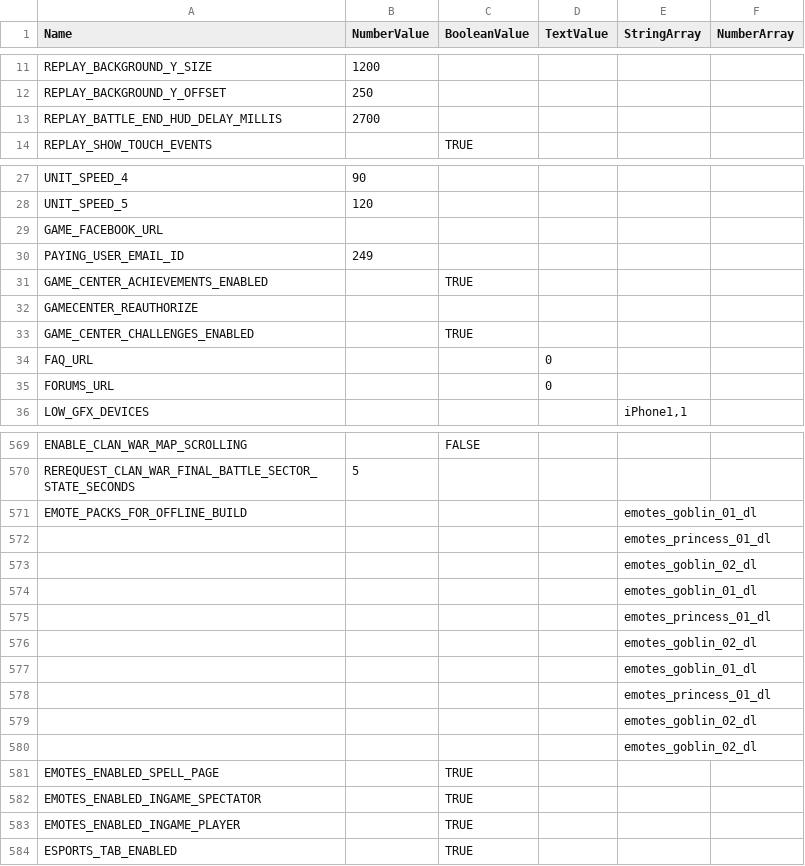
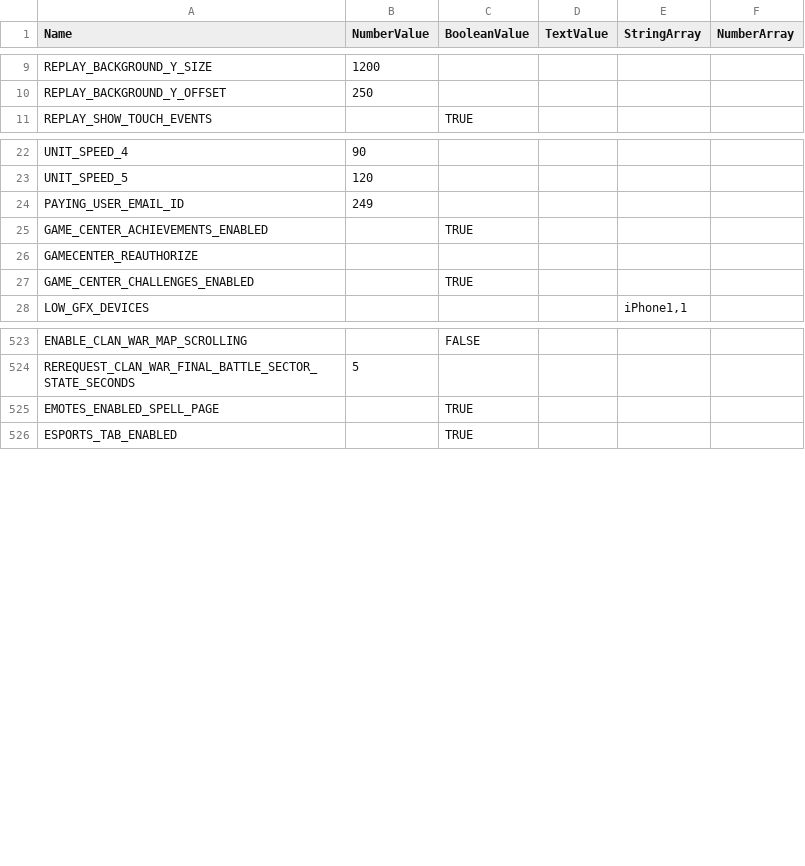
Before and after one commit to smlbiobot/cr-csv, a CSV file: assets/csv_client/client_globals.csv, drawn as a sheet; only a part is shown, gaps mark what is left out; the diff covers the shown part only.

```diff
--- a/assets/csv_client/client_globals.csv
+++ b/assets/csv_client/client_globals.csv
@@ -12,3 +10,2 @@
 "REPLAY_BACKGROUND_Y_OFFSET",250,,,,
-"REPLAY_BATTLE_END_HUD_DELAY_MILLIS",2700,,,,
 "REPLAY_SHOW_TOUCH_EVENTS",,"TRUE",,,
@@ -28,3 +23,2 @@
 "UNIT_SPEED_5",120,,,,
-"GAME_FACEBOOK_URL",,,,,
 "PAYING_USER_EMAIL_ID",249,,,,
@@ -33,4 +27,2 @@
 "GAME_CENTER_CHALLENGES_ENABLED",,"TRUE",,,
-"FAQ_URL",,,0,,
-"FORUMS_URL",,,0,,
 "LOW_GFX_DEVICES",,,,"iPhone1,1",
@@ -570,15 +524,3 @@
 "REREQUEST_CLAN_WAR_FINAL_BATTLE_SECTOR_STATE_SECONDS",5,,,,
-"EMOTE_PACKS_FOR_OFFLINE_BUILD",,,,"emotes_goblin_01_dl",
-,,,,"emotes_princess_01_dl",
-,,,,"emotes_goblin_02_dl",
-,,,,"emotes_goblin_01_dl",
-,,,,"emotes_princess_01_dl",
-,,,,"emotes_goblin_02_dl",
-,,,,"emotes_goblin_01_dl",
-,,,,"emotes_princess_01_dl",
-,,,,"emotes_goblin_02_dl",
-,,,,"emotes_goblin_02_dl",
 "EMOTES_ENABLED_SPELL_PAGE",,"TRUE",,,
-"EMOTES_ENABLED_INGAME_SPECTATOR",,"TRUE",,,
-"EMOTES_ENABLED_INGAME_PLAYER",,"TRUE",,,
 "ESPORTS_TAB_ENABLED",,"TRUE",,,
```
Also changed, not shown: 2 added rows, 43 removed rows and 7 moved rows elsewhere in this file, assets/csv_logic/decos.csv, assets/csv_logic/predefined_decks.csv, 20 other files.
